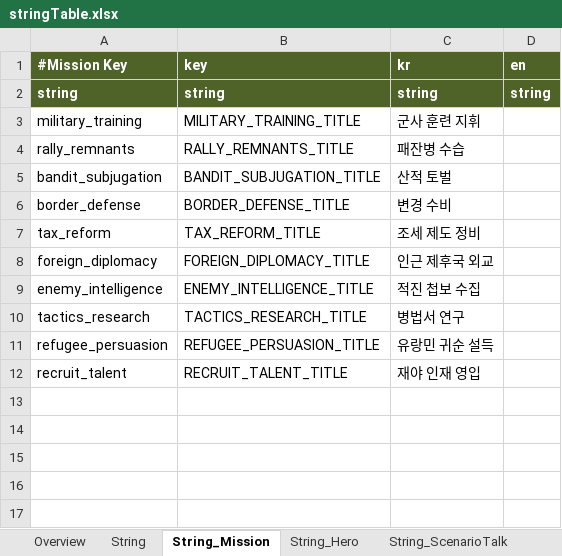
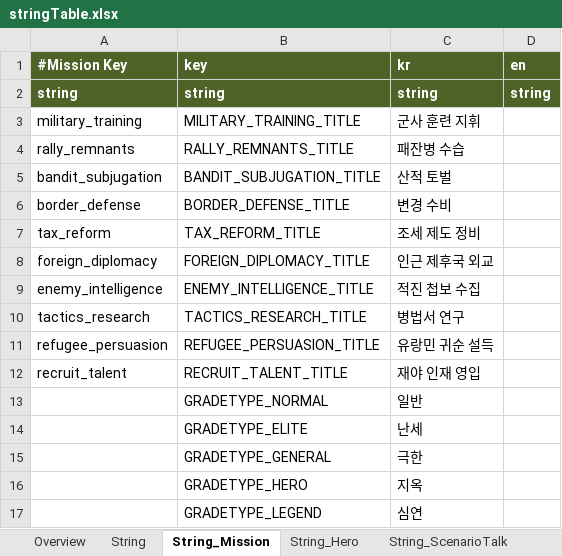
Before and after one commit to Roksan4614/ThreeKingdoms, an Excel workbook: ExcelToJSONConverter/excel/stringTable.xlsx, sheet String_Mission, drawn as a sheet; values as stored, in another font and other column widths than the file's, no borders; the diff names each change by its address in the sheet, - before the commit and + after, or states it on an @@ line.

```diff
--- a/ExcelToJSONConverter/excel/stringTable.xlsx (sheet String_Mission)
+++ b/ExcelToJSONConverter/excel/stringTable.xlsx (sheet String_Mission)
+row 13:  | GRADETYPE_NORMAL | 일반
+row 14:  | GRADETYPE_ELITE | 난세
+row 15:  | GRADETYPE_GENERAL | 극한
+row 16:  | GRADETYPE_HERO | 지옥
+row 17:  | GRADETYPE_LEGEND | 심연
```
Also changed, not shown: ExcelToJSONConverter/excel/castle.xlsx, ExcelToJSONConverter/excel/item.xlsx, 43 other files.
